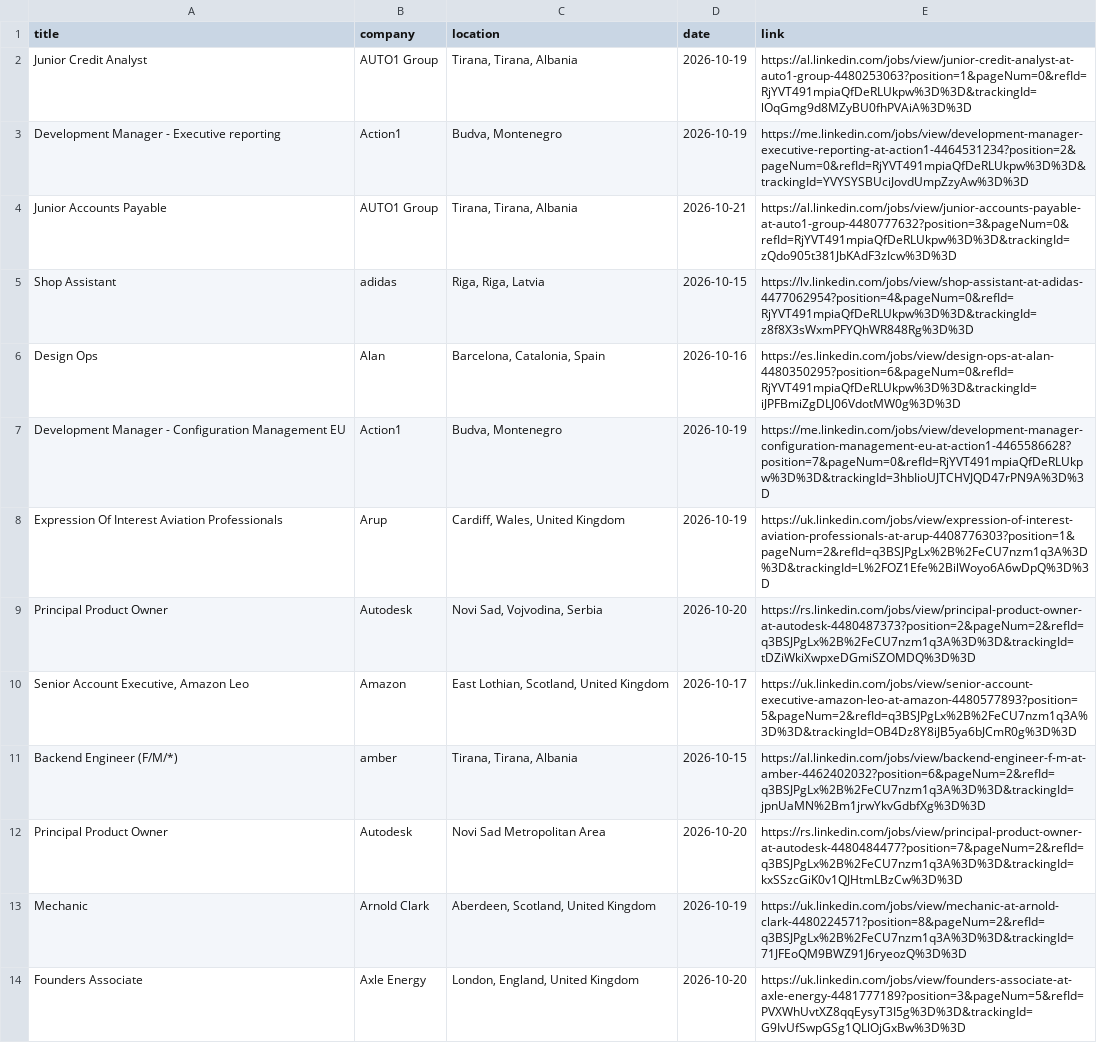
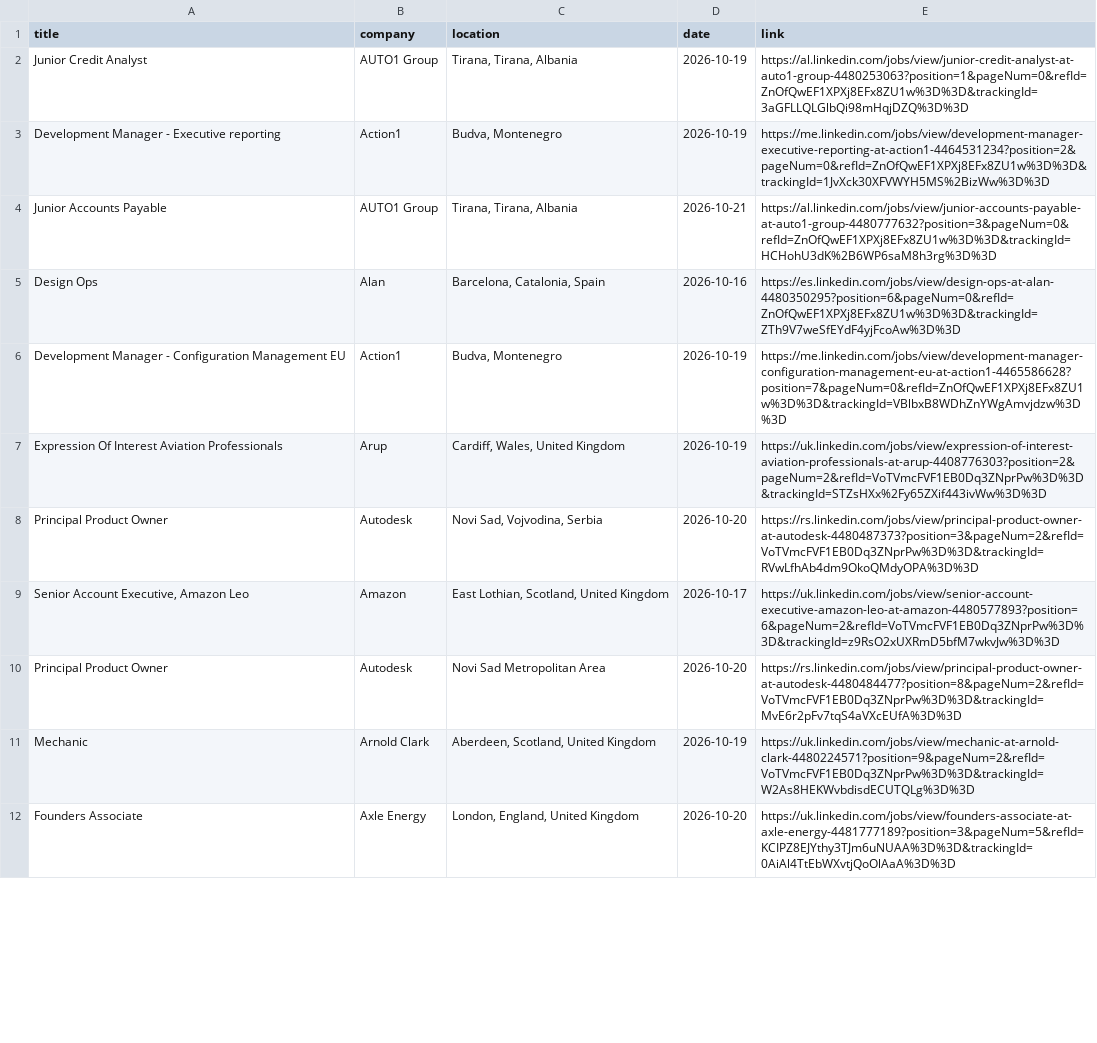
Before and after one commit to DaliaMuj/LinkedIn-Job-Tracker, a CSV file: data/jobs.csv, drawn as a sheet; only a part is shown; removed rows and columns are numbered as before the commit, all else as after; the diff covers the shown part only; the diff names each change by its address in the sheet, - before the commit and + after, or states it on an @@ line.

```diff
--- a/data/jobs.csv
+++ b/data/jobs.csv
-E2 (link): https://al.linkedin.com/jobs/view/junior-credit-analyst-at-auto1-group-4480253063?position=1&pageNum=0&refId=RjYVT491mpiaQfDeRLUkpw%3D%3D&trackingId=lOqGmg9d8MZyBU0fhPVAiA%3D%3D
+E2 (link): https://al.linkedin.com/jobs/view/junior-credit-analyst-at-auto1-group-4480253063?position=1&pageNum=0&refId=ZnOfQwEF1XPXj8EFx8ZU1w%3D%3D&trackingId=3aGFLLQLGlbQi98mHqjDZQ%3D%3D
-E3 (link): https://me.linkedin.com/jobs/view/development-manager-executive-reporting-at-action1-4464531234?position=2&pageNum=0&refId=RjYVT491mpiaQfDeRLUkpw%3D%3D&trackingId=YVYSYSBUciJovdUmpZzyAw%3D%3D
+E3 (link): https://me.linkedin.com/jobs/view/development-manager-executive-reporting-at-action1-4464531234?position=2&pageNum=0&refId=ZnOfQwEF1XPXj8EFx8ZU1w%3D%3D&trackingId=1JvXck30XFVWYH5MS%2BizWw%3D%3D
-E4 (link): https://al.linkedin.com/jobs/view/junior-accounts-payable-at-auto1-group-4480777632?position=3&pageNum=0&refId=RjYVT491mpiaQfDeRLUkpw%3D%3D&trackingId=zQdo905t381JbKAdF3zIcw%3D%3D
+E4 (link): https://al.linkedin.com/jobs/view/junior-accounts-payable-at-auto1-group-4480777632?position=3&pageNum=0&refId=ZnOfQwEF1XPXj8EFx8ZU1w%3D%3D&trackingId=HCHohU3dK%2B6WP6saM8h3rg%3D%3D
-row 5: Shop Assistant | adidas | Riga, Riga, Latvia | 2026-10-15 | https://lv.linkedin.com/jobs/view/shop-assistant-at-adidas-4477062954?position=4&pageNum=0&refId=RjYVT491mpiaQfDeRLUkpw%3D%3D&trackingId=z8f8X3sWxmPFYQhWR848Rg%3D%3D
-E5 (link): https://es.linkedin.com/jobs/view/design-ops-at-alan-4480350295?position=6&pageNum=0&refId=RjYVT491mpiaQfDeRLUkpw%3D%3D&trackingId=iJPFBmiZgDLJ06VdotMW0g%3D%3D
+E5 (link): https://es.linkedin.com/jobs/view/design-ops-at-alan-4480350295?position=6&pageNum=0&refId=ZnOfQwEF1XPXj8EFx8ZU1w%3D%3D&trackingId=ZTh9V7weSfEYdF4yjFcoAw%3D%3D
-E6 (link): https://me.linkedin.com/jobs/view/development-manager-configuration-management-eu-at-action1-4465586628?position=7&pageNum=0&refId=RjYVT491mpiaQfDeRLUkpw%3D%3D&trackingId=3hbIioUJTCHVJQD47rPN9A%3D%3D
+E6 (link): https://me.linkedin.com/jobs/view/development-manager-configuration-management-eu-at-action1-4465586628?position=7&pageNum=0&refId=ZnOfQwEF1XPXj8EFx8ZU1w%3D%3D&trackingId=VBlbxB8WDhZnYWgAmvjdzw%3D%3D
-E7 (link): https://uk.linkedin.com/jobs/view/expression-of-interest-aviation-professionals-at-arup-4408776303?position=1&pageNum=2&refId=q3BSJPgLx%2B%2FeCU7nzm1q3A%3D%3D&trackingId=L%2FOZ1Efe%2BilWoyo6A6wDpQ%3D%3D
+E7 (link): https://uk.linkedin.com/jobs/view/expression-of-interest-aviation-professionals-at-arup-4408776303?position=2&pageNum=2&refId=VoTVmcFVF1EB0Dq3ZNprPw%3D%3D&trackingId=STZsHXx%2Fy65ZXif443ivWw%3D%3D
-E8 (link): https://rs.linkedin.com/jobs/view/principal-product-owner-at-autodesk-4480487373?position=2&pageNum=2&refId=q3BSJPgLx%2B%2FeCU7nzm1q3A%3D%3D&trackingId=tDZiWkiXwpxeDGmiSZOMDQ%3D%3D
+E8 (link): https://rs.linkedin.com/jobs/view/principal-product-owner-at-autodesk-4480487373?position=3&pageNum=2&refId=VoTVmcFVF1EB0Dq3ZNprPw%3D%3D&trackingId=RVwLfhAb4dm9OkoQMdyOPA%3D%3D
-E9 (link): https://uk.linkedin.com/jobs/view/senior-account-executive-amazon-leo-at-amazon-4480577893?position=5&pageNum=2&refId=q3BSJPgLx%2B%2FeCU7nzm1q3A%3D%3D&trackingId=OB4Dz8Y8iJB5ya6bJCmR0g%3D%3D
+E9 (link): https://uk.linkedin.com/jobs/view/senior-account-executive-amazon-leo-at-amazon-4480577893?position=6&pageNum=2&refId=VoTVmcFVF1EB0Dq3ZNprPw%3D%3D&trackingId=z9RsO2xUXRmD5bfM7wkvJw%3D%3D
-row 11: Backend Engineer (F/M/*) | amber | Tirana, Tirana, Albania | 2026-10-15 | https://al.linkedin.com/jobs/view/backend-engineer-f-m-at-amber-4462402032?position=6&pageNum=2&refId=q3BSJPgLx%2B%2FeCU7nzm1q3A%3D%3D&trackingId=jpnUaMN%2Bm1jrwYkvGdbfXg%3D%3D
-E10 (link): https://rs.linkedin.com/jobs/view/principal-product-owner-at-autodesk-4480484477?position=7&pageNum=2&refId=q3BSJPgLx%2B%2FeCU7nzm1q3A%3D%3D&trackingId=kxSSzcGiK0v1QJHtmLBzCw%3D%3D
+E10 (link): https://rs.linkedin.com/jobs/view/principal-product-owner-at-autodesk-4480484477?position=8&pageNum=2&refId=VoTVmcFVF1EB0Dq3ZNprPw%3D%3D&trackingId=MvE6r2pFv7tqS4aVXcEUfA%3D%3D
-E11 (link): https://uk.linkedin.com/jobs/view/mechanic-at-arnold-clark-4480224571?position=8&pageNum=2&refId=q3BSJPgLx%2B%2FeCU7nzm1q3A%3D%3D&trackingId=71JFEoQM9BWZ91J6ryeozQ%3D%3D
+E11 (link): https://uk.linkedin.com/jobs/view/mechanic-at-arnold-clark-4480224571?position=9&pageNum=2&refId=VoTVmcFVF1EB0Dq3ZNprPw%3D%3D&trackingId=W2As8HEKWvbdisdECUTQLg%3D%3D
-E12 (link): https://uk.linkedin.com/jobs/view/founders-associate-at-axle-energy-4481777189?position=3&pageNum=5&refId=PVXWhUvtXZ8qqEysyT3I5g%3D%3D&trackingId=G9IvUfSwpGSg1QLlOjGxBw%3D%3D
+E12 (link): https://uk.linkedin.com/jobs/view/founders-associate-at-axle-energy-4481777189?position=3&pageNum=5&refId=KCIPZ8EJYthy3TJm6uNUAA%3D%3D&trackingId=0AiAl4TtEbWXvtjQoOlAaA%3D%3D
```
Also changed, not shown: 2 added rows, 1 removed row and 9 edited cells elsewhere in this file.
